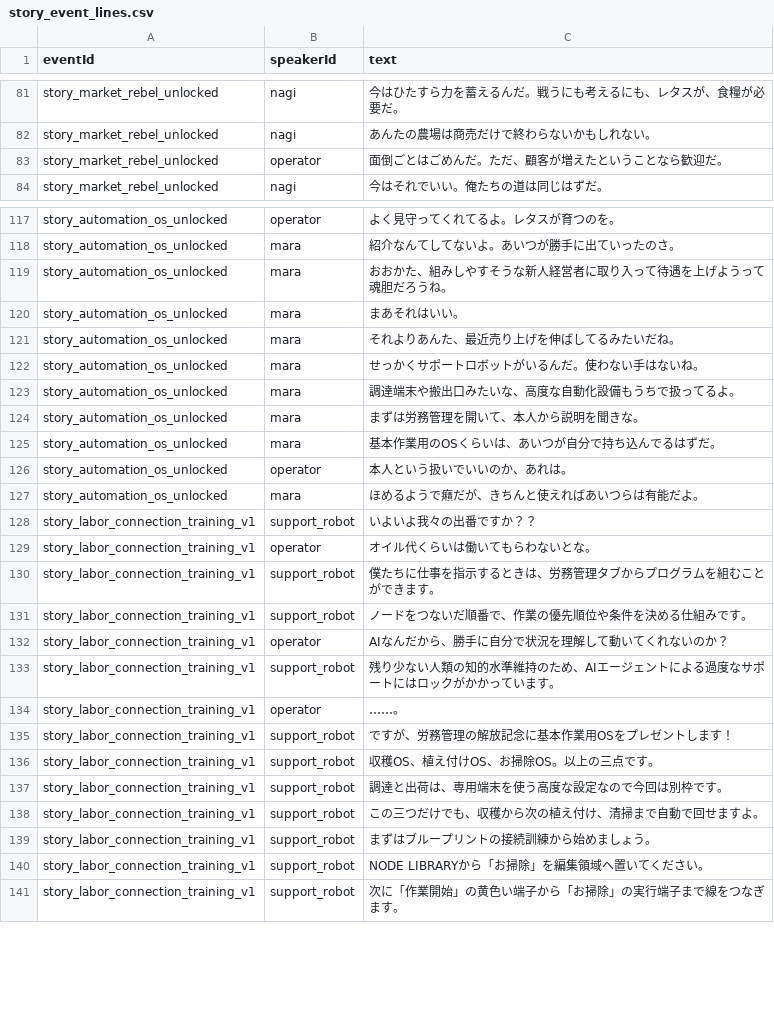
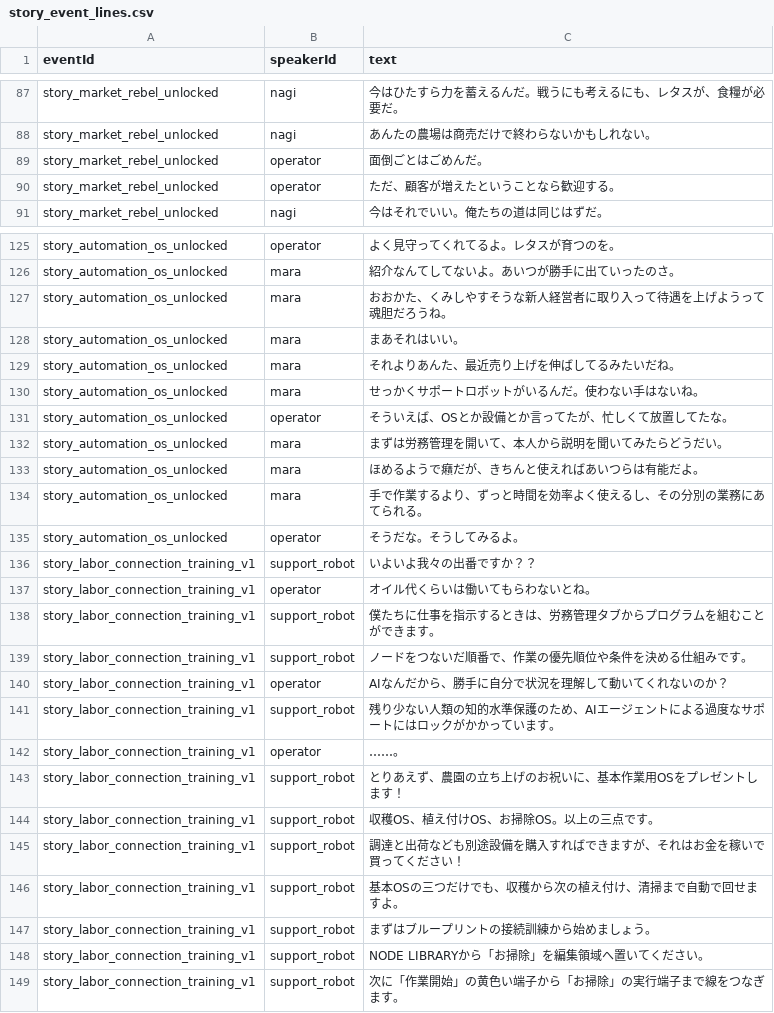
Before and after one commit to ziroz-tech/UnderGreen-who-owns-the-seeds-, a CSV file: data/story_event_lines.csv, drawn as a sheet; only a part is shown, gaps mark what is left out; the diff covers the shown part only.

Commit message:
Add files via upload

```diff
--- a/data/story_event_lines.csv
+++ b/data/story_event_lines.csv
@@ -84,3 +90,4 @@ story_market_rebel_unlocked,nagi,今はひたすら力を蓄えるんだ。戦
 story_market_rebel_unlocked,nagi,あんたの農場は商売だけで終わらないかもしれない。
-story_market_rebel_unlocked,operator,面倒ごとはごめんだ。ただ、顧客が増えたということなら歓迎だ。
+story_market_rebel_unlocked,operator,面倒ごとはごめんだ。
+story_market_rebel_unlocked,operator,ただ、顧客が増えたということなら歓迎する。
 story_market_rebel_unlocked,nagi,今はそれでいい。俺たちの道は同じはずだ。
@@ -120,3 +128,3 @@ story_automation_os_unlocked,operator,よく見守ってくれてるよ。レタ
 story_automation_os_unlocked,mara,紹介なんてしてないよ。あいつが勝手に出ていったのさ。
-story_automation_os_unlocked,mara,おおかた、組みしやすそうな新人経営者に取り入って待遇を上げようって魂胆だろうね。
+story_automation_os_unlocked,mara,おおかた、くみしやすそうな新人経営者に取り入って待遇を上げようって魂胆だろうね。
 story_automation_os_unlocked,mara,まあそれはいい。
@@ -124,9 +132,9 @@ story_automation_os_unlocked,mara,それよりあんた、最近売り上げを
 story_automation_os_unlocked,mara,せっかくサポートロボットがいるんだ。使わない手はないね。
-story_automation_os_unlocked,mara,調達端末や搬出口みたいな、高度な自動化設備もうちで扱ってるよ。
-story_automation_os_unlocked,mara,まずは労務管理を開いて、本人から説明を聞きな。
-story_automation_os_unlocked,mara,基本作業用のOSくらいは、あいつが自分で持ち込んでるはずだ。
-story_automation_os_unlocked,operator,本人という扱いでいいのか、あれは。
+story_automation_os_unlocked,operator,そういえば、OSとか設備とか言ってたが、忙しくて放置してたな。
+story_automation_os_unlocked,mara,まずは労務管理を開いて、本人から説明を聞いてみたらどうだい。
 story_automation_os_unlocked,mara,ほめるようで癪だが、きちんと使えればあいつらは有能だよ。
+story_automation_os_unlocked,mara,手で作業するより、ずっと時間を効率よく使えるし、その分別の業務にあてられる。
+story_automation_os_unlocked,operator,そうだな。そうしてみるよ。
 story_labor_connection_training_v1,support_robot,いよいよ我々の出番ですか？？
-story_labor_connection_training_v1,operator,オイル代くらいは働いてもらわないとな。
+story_labor_connection_training_v1,operator,オイル代くらいは働いてもらわないとね。
 story_labor_connection_training_v1,support_robot,僕たちに仕事を指示するときは、労務管理タブからプログラムを組むことができます。
@@ -134,8 +142,8 @@ story_labor_connection_training_v1,support_robot,ノードをつないだ順番
 story_labor_connection_training_v1,operator,AIなんだから、勝手に自分で状況を理解して動いてくれないのか？
-story_labor_connection_training_v1,support_robot,残り少ない人類の知的水準維持のため、AIエージェントによる過度なサポートにはロックがかかっています。
+story_labor_connection_training_v1,support_robot,残り少ない人類の知的水準保護のため、AIエージェントによる過度なサポートにはロックがかかっています。
 story_labor_connection_training_v1,operator,……。
-story_labor_connection_training_v1,support_robot,ですが、労務管理の解放記念に基本作業用OSをプレゼントします！
+story_labor_connection_training_v1,support_robot,とりあえず、農園の立ち上げのお祝いに、基本作業用OSをプレゼントします！
 story_labor_connection_training_v1,support_robot,収穫OS、植え付けOS、お掃除OS。以上の三点です。
-story_labor_connection_training_v1,support_robot,調達と出荷は、専用端末を使う高度な設定なので今回は別枠です。
-story_labor_connection_training_v1,support_robot,この三つだけでも、収穫から次の植え付け、清掃まで自動で回せますよ。
+story_labor_connection_training_v1,support_robot,調達と出荷なども別途設備を購入すればできますが、それはお金を稼いで買ってください！
+story_labor_connection_training_v1,support_robot,基本OSの三つだけでも、収穫から次の植え付け、清掃まで自動で回せますよ。
 story_labor_connection_training_v1,support_robot,まずはブループリントの接続訓練から始めましょう。
```
Also changed, not shown: 12 added rows and 18 edited cells elsewhere in this file.
